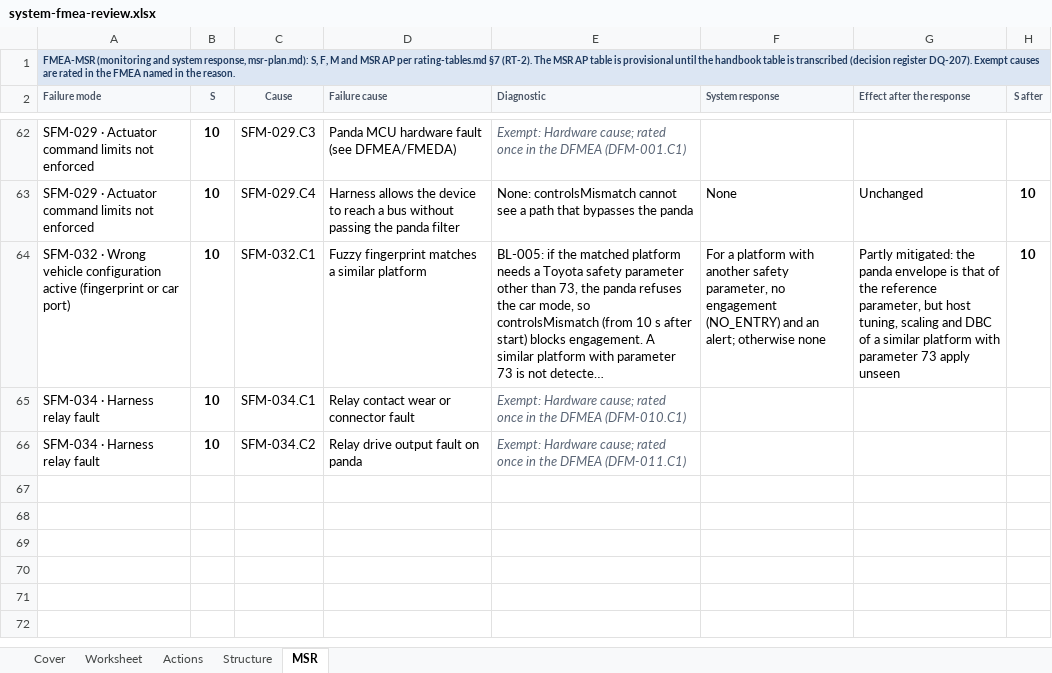
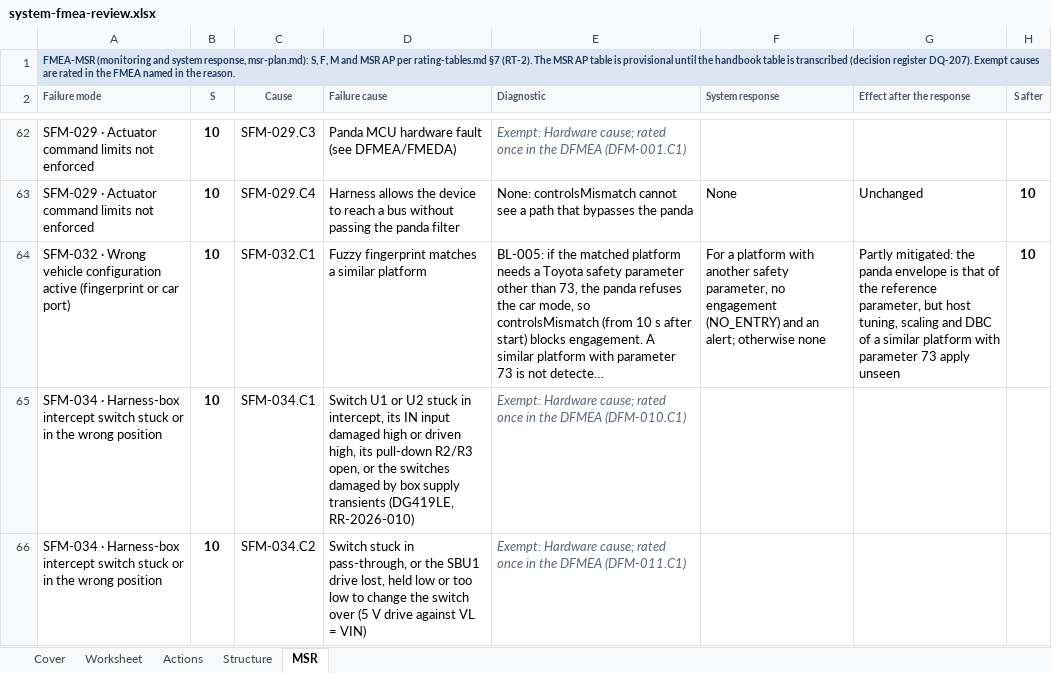
Before and after one commit to jherrodthomas/LionDriver, an Excel workbook: assurance/08-analyses/fmea/exports/review/system-fmea-review.xlsx, sheet MSR, drawn as a sheet; only a part is shown, gaps mark what is left out; long unchanged cells end in …; values as stored, in another font and other column widths than the file's, no borders; the diff names each change by its address in the sheet, - before the commit and + after, or states it on an @@ line.

```diff
--- a/assurance/08-analyses/fmea/exports/review/system-fmea-review.xlsx (sheet MSR)
+++ b/assurance/08-analyses/fmea/exports/review/system-fmea-review.xlsx (sheet MSR)
-A65:A66 (Failure mode): SFM-034 · Harness relay fault
+A65:A66 (Failure mode): SFM-034 · Harness-box intercept switch stuck or in the wrong position
-D65 (Failure cause): Relay contact wear or connector fault
+D65 (Failure cause): Switch U1 or U2 stuck in intercept, its IN input damaged high or driven high, its pull-down R2/R3 open, or the switches damaged by box supply transients (DG419LE, RR-2026-010)
-D66 (Failure cause): Relay drive output fault on panda
+D66 (Failure cause): Switch stuck in pass-through, or the SBU1 drive lost, held low or too low to change the switch over (5 V drive against VL = VIN)
```
Also changed, not shown: sheet Worksheet, sheet Cover, sheet Actions.
